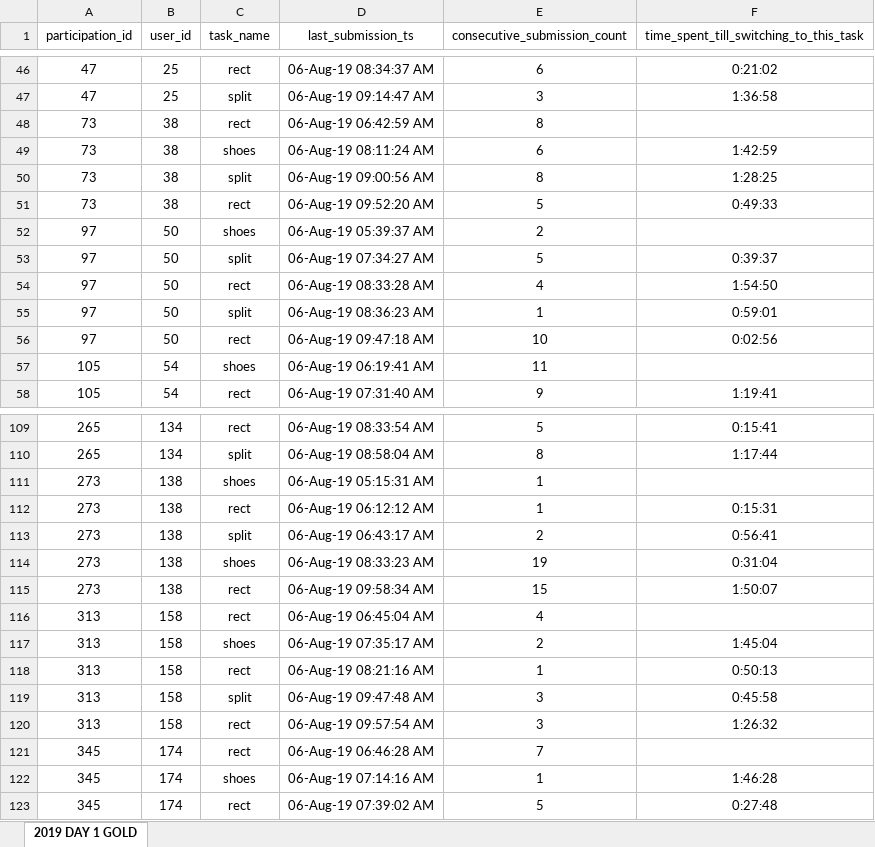
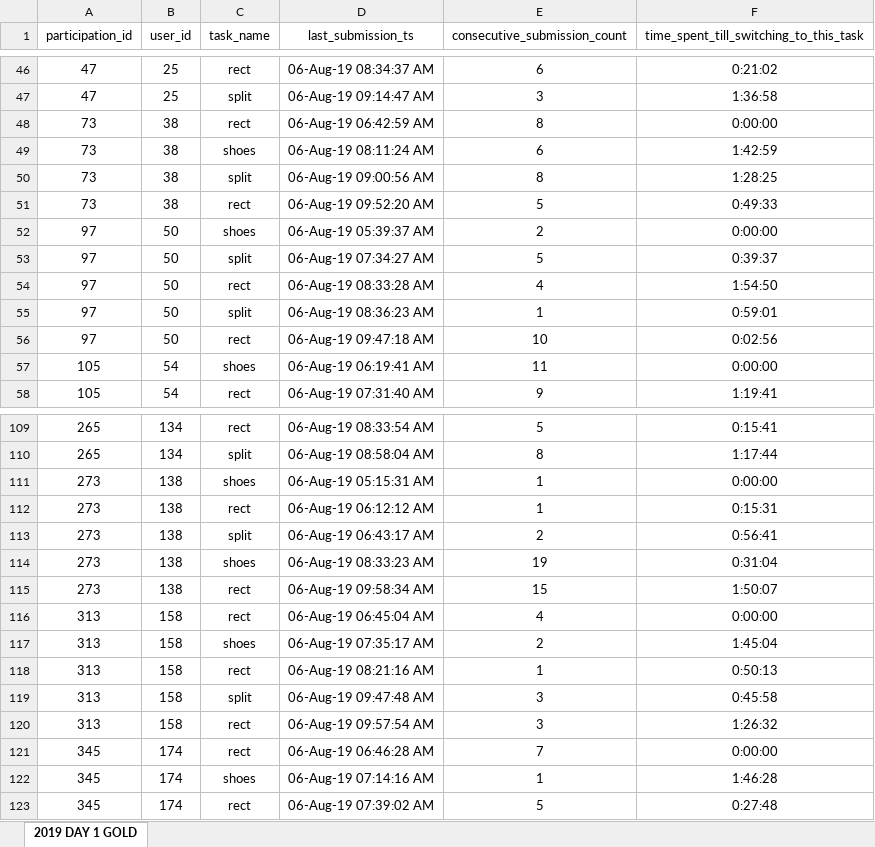
Before and after one commit to ADA-SITE-JML/ioi-grant, an Excel workbook: insights/3/solution_approaches.xlsx, sheet 2019 DAY 1 GOLD, drawn as a sheet; only a part is shown, gaps mark what is left out; values as stored, in another font and other column widths than the file's, no borders; the diff covers the shown part only; the diff names each change by its address in the sheet, - before the commit and + after, or states it on an @@ line.

```diff
--- a/insights/3/solution_approaches.xlsx (sheet 2019 DAY 1 GOLD)
+++ b/insights/3/solution_approaches.xlsx (sheet 2019 DAY 1 GOLD)
-F48: (empty)
+F48: 0:00:00
-F52: (empty)
+F52: 0:00:00
-F57: (empty)
+F57: 0:00:00
-F111: (empty)
+F111: 0:00:00
-F116: (empty)
+F116: 0:00:00
-F121: (empty)
+F121: 0:00:00
```
Also changed, not shown: 22 edited cells elsewhere in this sheet, 1 other file.
